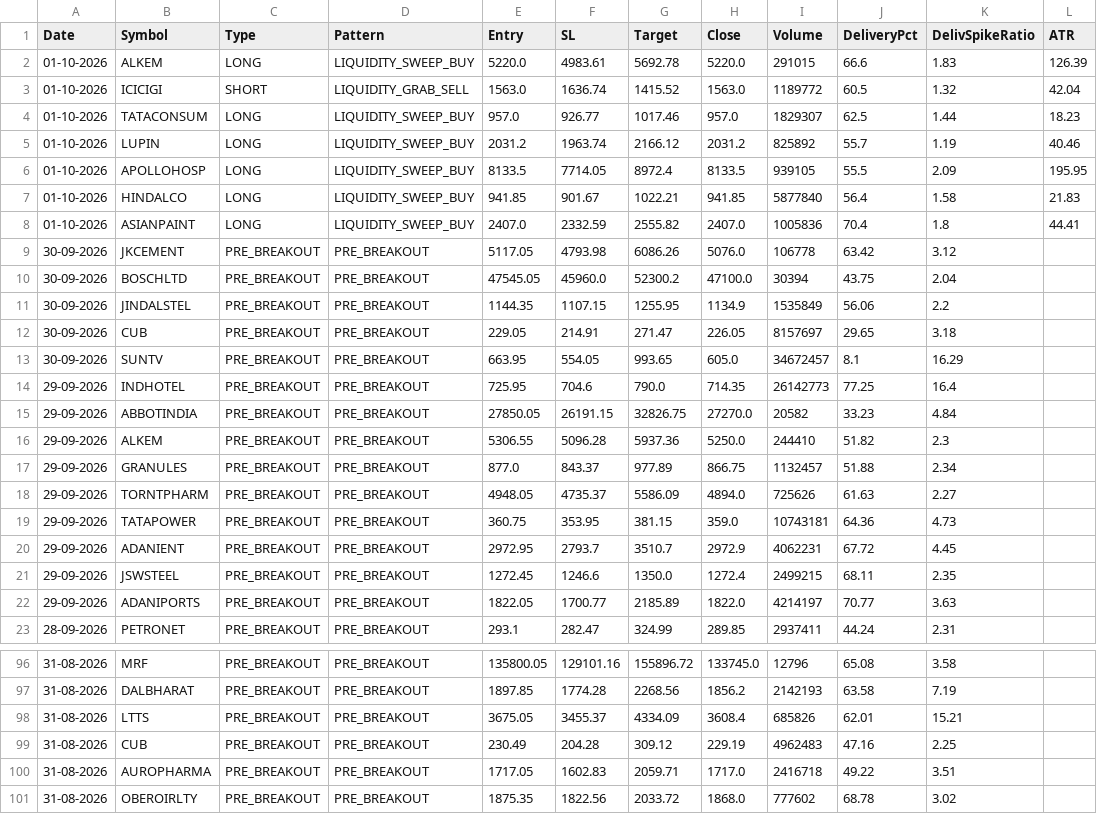
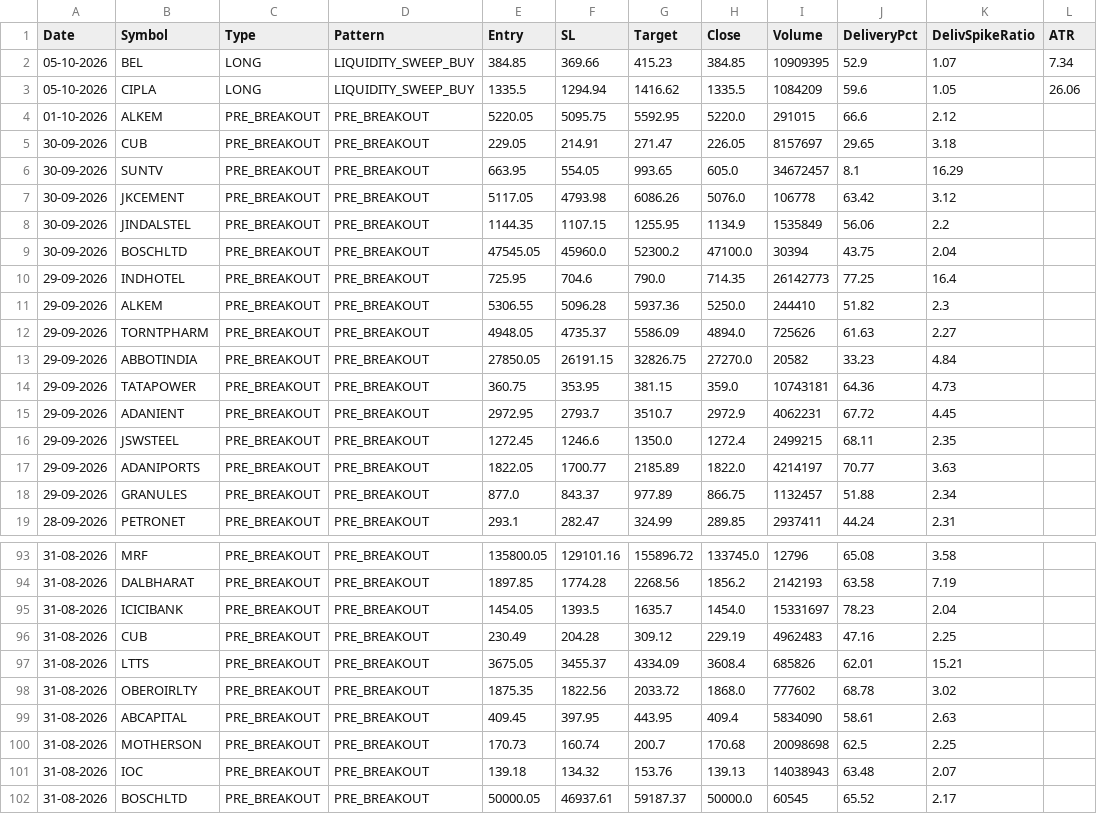
Before and after one commit to Brahmastra-tech/brahmastra-scanner, a CSV file: data/signals.csv, drawn as a sheet; only a part is shown, gaps mark what is left out; the shorter side is filled out with more unchanged rows; the diff covers the shown part only.

Commit message:
Auto-update F&O DuckDB candles & signals [skip ci]

```diff
--- a/data/signals.csv
+++ b/data/signals.csv
@@ -1,19 +1,14 @@
 Date,Symbol,Type,Pattern,Entry,SL,Target,Close,Volume,DeliveryPct,DelivSpikeRatio,ATR
-01-10-2026,ALKEM,LONG,LIQUIDITY_SWEEP_BUY,5220.0,4983.61,5692.78,5220.0,291015,66.6,1.83,126.39
-01-10-2026,ICICIGI,SHORT,LIQUIDITY_GRAB_SELL,1563.0,1636.74,1415.52,1563.0,1189772,60.5,1.32,42.04
-01-10-2026,TATACONSUM,LONG,LIQUIDITY_SWEEP_BUY,957.0,926.77,1017.46,957.0,1829307,62.5,1.44,18.23
-01-10-2026,LUPIN,LONG,LIQUIDITY_SWEEP_BUY,2031.2,1963.74,2166.12,2031.2,825892,55.7,1.19,40.46
-01-10-2026,APOLLOHOSP,LONG,LIQUIDITY_SWEEP_BUY,8133.5,7714.05,8972.4,8133.5,939105,55.5,2.09,195.95
-01-10-2026,HINDALCO,LONG,LIQUIDITY_SWEEP_BUY,941.85,901.67,1022.21,941.85,5877840,56.4,1.58,21.83
-01-10-2026,ASIANPAINT,LONG,LIQUIDITY_SWEEP_BUY,2407.0,2332.59,2555.82,2407.0,1005836,70.4,1.8,44.41
-30-09-2026,JKCEMENT,PRE_BREAKOUT,PRE_BREAKOUT,5117.05,4793.98,6086.26,5076.0,106778,63.42,3.12,
-30-09-2026,BOSCHLTD,PRE_BREAKOUT,PRE_BREAKOUT,47545.05,45960.0,52300.2,47100.0,30394,43.75,2.04,
-30-09-2026,JINDALSTEL,PRE_BREAKOUT,PRE_BREAKOUT,1144.35,1107.15,1255.95,1134.9,1535849,56.06,2.2,
+05-10-2026,BEL,LONG,LIQUIDITY_SWEEP_BUY,384.85,369.66,415.23,384.85,10909395,52.9,1.07,7.34
+05-10-2026,CIPLA,LONG,LIQUIDITY_SWEEP_BUY,1335.5,1294.94,1416.62,1335.5,1084209,59.6,1.05,26.06
+01-10-2026,ALKEM,PRE_BREAKOUT,PRE_BREAKOUT,5220.05,5095.75,5592.95,5220.0,291015,66.6,2.12,
 30-09-2026,CUB,PRE_BREAKOUT,PRE_BREAKOUT,229.05,214.91,271.47,226.05,8157697,29.65,3.18,
 30-09-2026,SUNTV,PRE_BREAKOUT,PRE_BREAKOUT,663.95,554.05,993.65,605.0,34672457,8.1,16.29,
+30-09-2026,JKCEMENT,PRE_BREAKOUT,PRE_BREAKOUT,5117.05,4793.98,6086.26,5076.0,106778,63.42,3.12,
+30-09-2026,JINDALSTEL,PRE_BREAKOUT,PRE_BREAKOUT,1144.35,1107.15,1255.95,1134.9,1535849,56.06,2.2,
+30-09-2026,BOSCHLTD,PRE_BREAKOUT,PRE_BREAKOUT,47545.05,45960.0,52300.2,47100.0,30394,43.75,2.04,
 29-09-2026,INDHOTEL,PRE_BREAKOUT,PRE_BREAKOUT,725.95,704.6,790.0,714.35,26142773,77.25,16.4,
+29-09-2026,ALKEM,PRE_BREAKOUT,PRE_BREAKOUT,5306.55,5096.28,5937.36,5250.0,244410,51.82,2.3,
+29-09-2026,TORNTPHARM,PRE_BREAKOUT,PRE_BREAKOUT,4948.05,4735.37,5586.09,4894.0,725626,61.63,2.27,
 29-09-2026,ABBOTINDIA,PRE_BREAKOUT,PRE_BREAKOUT,27850.05,26191.15,32826.75,27270.0,20582,33.23,4.84,
-29-09-2026,ALKEM,PRE_BREAKOUT,PRE_BREAKOUT,5306.55,5096.28,5937.36,5250.0,244410,51.82,2.3,
-29-09-2026,GRANULES,PRE_BREAKOUT,PRE_BREAKOUT,877.0,843.37,977.89,866.75,1132457,51.88,2.34,
-29-09-2026,TORNTPHARM,PRE_BREAKOUT,PRE_BREAKOUT,4948.05,4735.37,5586.09,4894.0,725626,61.63,2.27,
 29-09-2026,TATAPOWER,PRE_BREAKOUT,PRE_BREAKOUT,360.75,353.95,381.15,359.0,10743181,64.36,4.73,
@@ -22,2 +17,3 @@ Date,Symbol,Type,Pattern,Entry,SL,Target,Close,Volume,DeliveryPct,DelivSpikeRati
 29-09-2026,ADANIPORTS,PRE_BREAKOUT,PRE_BREAKOUT,1822.05,1700.77,2185.89,1822.0,4214197,70.77,3.63,
+29-09-2026,GRANULES,PRE_BREAKOUT,PRE_BREAKOUT,877.0,843.37,977.89,866.75,1132457,51.88,2.34,
 28-09-2026,PETRONET,PRE_BREAKOUT,PRE_BREAKOUT,293.1,282.47,324.99,289.85,2937411,44.24,2.31,
@@ -97,5 +94,5 @@ Date,Symbol,Type,Pattern,Entry,SL,Target,Close,Volume,DeliveryPct,DelivSpikeRati
 31-08-2026,DALBHARAT,PRE_BREAKOUT,PRE_BREAKOUT,1897.85,1774.28,2268.56,1856.2,2142193,63.58,7.19,
+31-08-2026,ICICIBANK,PRE_BREAKOUT,PRE_BREAKOUT,1454.05,1393.5,1635.7,1454.0,15331697,78.23,2.04,
+31-08-2026,CUB,PRE_BREAKOUT,PRE_BREAKOUT,230.49,204.28,309.12,229.19,4962483,47.16,2.25,
 31-08-2026,LTTS,PRE_BREAKOUT,PRE_BREAKOUT,3675.05,3455.37,4334.09,3608.4,685826,62.01,15.21,
-31-08-2026,CUB,PRE_BREAKOUT,PRE_BREAKOUT,230.49,204.28,309.12,229.19,4962483,47.16,2.25,
-31-08-2026,AUROPHARMA,PRE_BREAKOUT,PRE_BREAKOUT,1717.05,1602.83,2059.71,1717.0,2416718,49.22,3.51,
 31-08-2026,OBEROIRLTY,PRE_BREAKOUT,PRE_BREAKOUT,1875.35,1822.56,2033.72,1868.0,777602,68.78,3.02,
```
Also changed, not shown: 27 moved rows elsewhere in this file, data/active_watchlist.csv, 1 other file.
